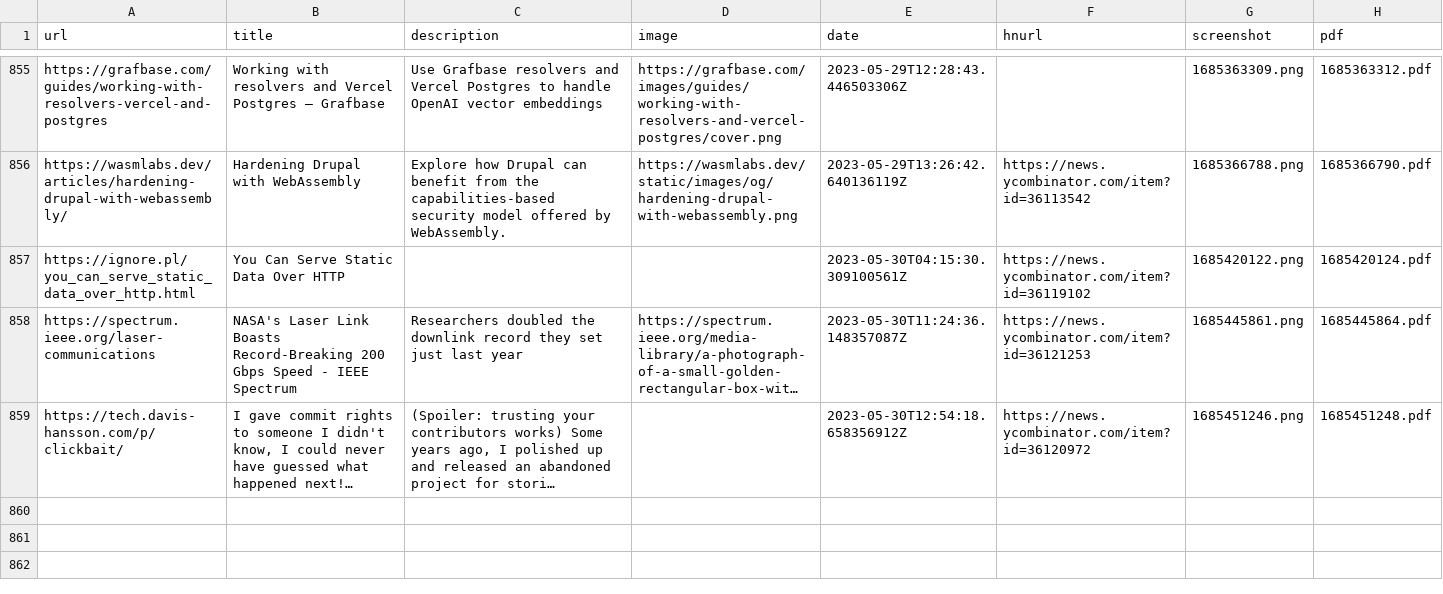
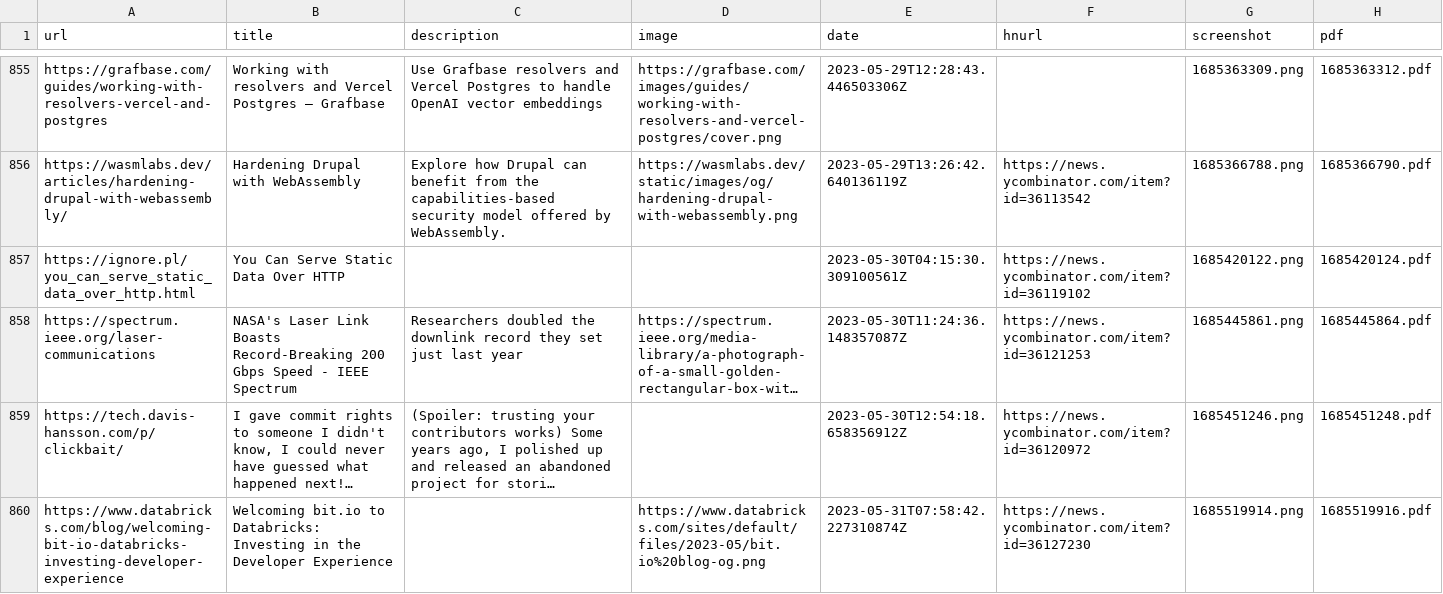
Before and after one commit to suryaatevellore/readingList, a CSV file: readingList.csv, drawn as a sheet; only a part is shown, gaps mark what is left out; long unchanged cells end in …; the diff names each change by its address in the sheet, - before the commit and + after, or states it on an @@ line.

Commit message:
Automated reading list update on Wed May 31 07:58:42 UTC 2023

```diff
--- a/readingList.csv
+++ b/readingList.csv
+row 860: https://www.databricks.com/blog/welcoming-bit-io-databricks-investing-developer-experience | Welcoming bit.io to Databricks: Investing in the Developer Experience |  | https://www.databricks.com/sites/default/files/2023-05/bit.io%20blog-og.png | 2023-05-31T07:58:42.227310874Z | https://news.ycombinator.com/item?id=36127230 | 1685519914.png | 1685519916.pdf
```
Also changed, not shown: 2 other files.
